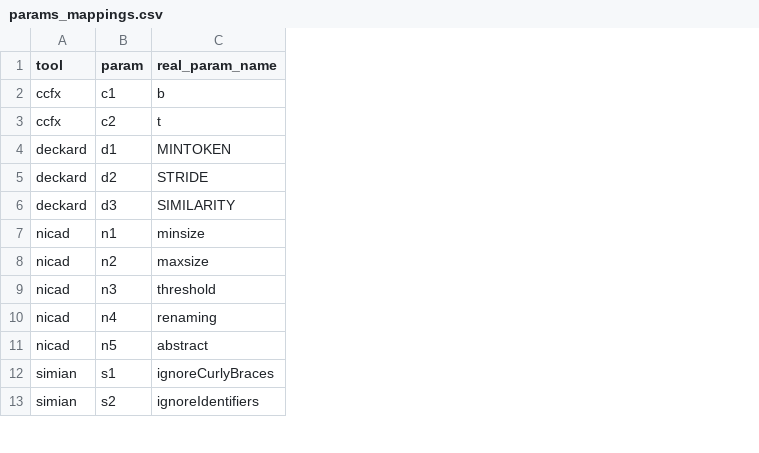
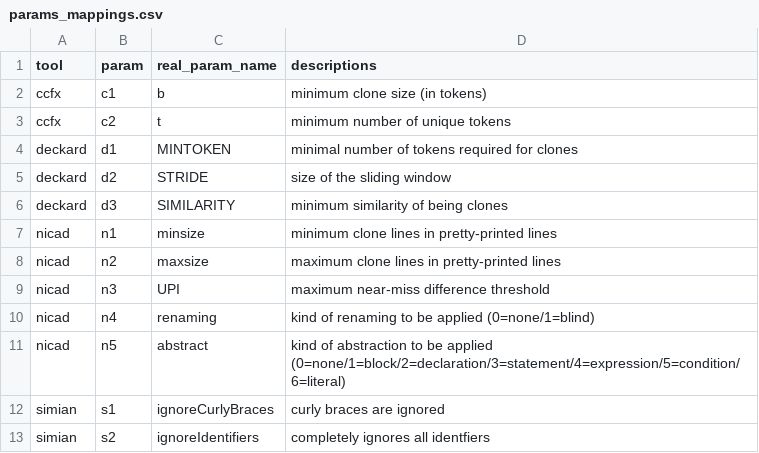
Before and after one commit to cragkhit/ssbsechallenge2016, a CSV file: params_mappings.csv, drawn as a sheet; only a part is shown; the diff names each change by its address in the sheet, - before the commit and + after, or states it on an @@ line.

Commit message:
Updated by adding params descriptions

```diff
--- a/params_mappings.csv
+++ b/params_mappings.csv
+column D (descriptions), rows 2-13: minimum clone size (in tokens) | minimum number of unique tokens | minimal number of tokens required for clones | size of the sliding window | minimum similarity of being clones | minimum clone lines in pretty-printed lines | maximum clone lines in pretty-printed lines | maximum near-miss difference threshold | kind of renaming to be applied (0=none/1=blind) | kind of abstraction to be applied (0=none/1=block/2=declaration/3=statement/4=expression/5=condition/6=literal) | curly braces are ignored | completely ignores all identfiers
-C9 (real_param_name): threshold
+C9 (real_param_name): UPI
```
